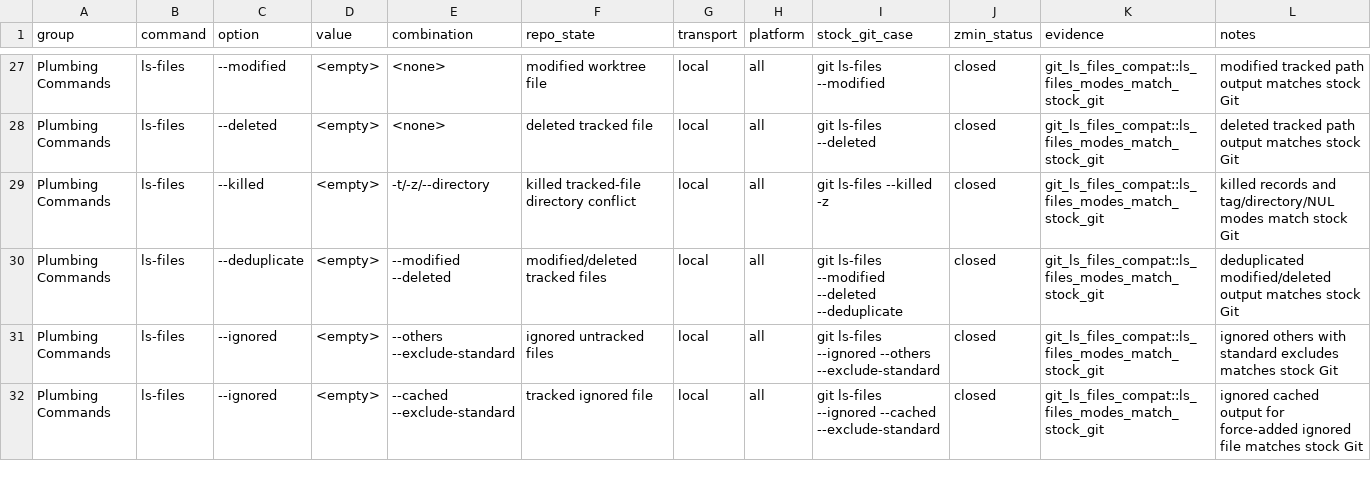
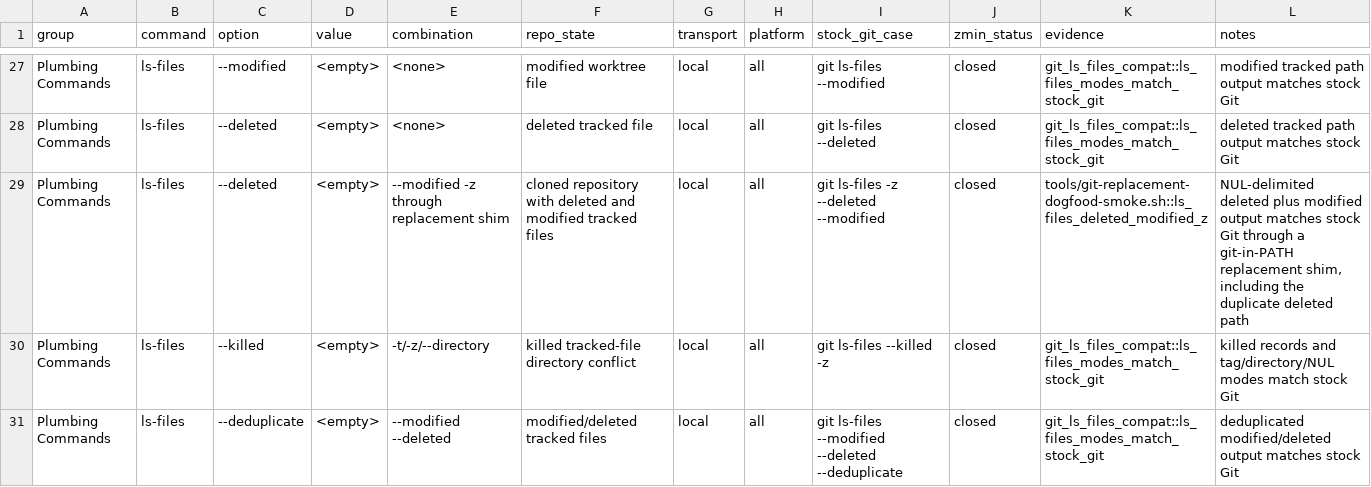
Before and after one commit to dschewchenko/zmin, a TSV file: docs/cli/matrices/ls_files_v2_47.tsv, drawn as a sheet; only a part is shown, gaps mark what is left out; the shorter side is filled out with more unchanged rows; the diff names each change by its address in the sheet, - before the commit and + after, or states it on an @@ line.

Commit message:
test: cover replacement ls-files deleted modified

```diff
--- a/docs/cli/matrices/ls_files_v2_47.tsv
+++ b/docs/cli/matrices/ls_files_v2_47.tsv
+row 29: Plumbing Commands | ls-files | --deleted | <empty> | --modified -z through replacement shim | cloned repository with deleted and modified tracked files | local | all | git ls-files -z --deleted --modified | closed | tools/git-replacement-dogfood-smoke.sh::ls_files_deleted_modified_z | NUL-delimited deleted plus modified output matches stock Git through a git-in-PATH replacement shim, including the duplicate deleted path
```
Also changed, not shown: 4 other files.
